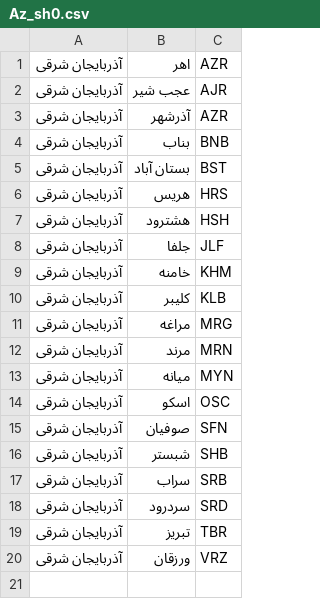
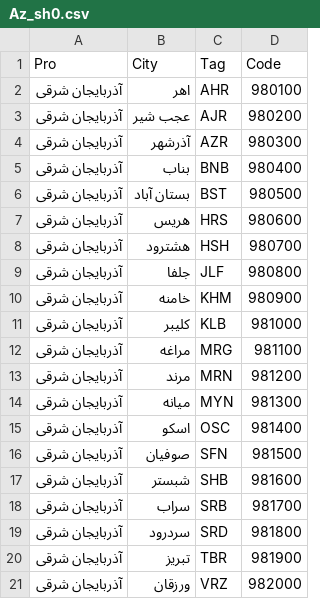
Before and after one commit to SMJalalian/Sample-Class-9743, a CSV file: Karimian/File/Az_sh0.csv, drawn as a sheet; addresses are those after the commit; the diff names each change by its address in the sheet, - before the commit and + after, or states it on an @@ line.

Commit message:
Az_sh0

```diff
--- a/Karimian/File/Az_sh0.csv
+++ b/Karimian/File/Az_sh0.csv
+column D, rows 2-21: 980100 | 980200 | 980300 | 980400 | 980500 | 980600 | 980700 | 980800 | 980900 | 981000 | 981100 | 981200 | 981300 | 981400 | 981500 | 981600 | 981700 | 981800 | 981900 | 982000
+row 1: Pro | City | Tag | Code
-C2: AZR
+C2: AHR
```
